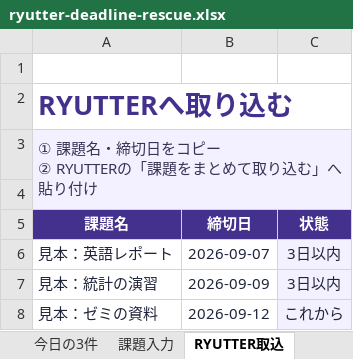
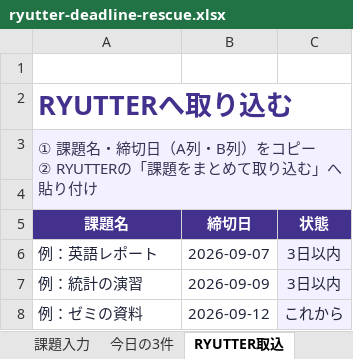
Before and after one commit to ryuchiika615/study-sns-next, an Excel workbook: public/downloads/ryutter-deadline-rescue.xlsx, sheet RYUTTER取込, drawn as a sheet; values as stored, in another font and other column widths than the file's, no borders; the diff names each change by its address in the sheet, - before the commit and + after, or states it on an @@ line.

```diff
--- a/public/downloads/ryutter-deadline-rescue.xlsx (sheet RYUTTER取込)
+++ b/public/downloads/ryutter-deadline-rescue.xlsx (sheet RYUTTER取込)
@@ sheet tab order changed: 課題入力 | 今日の3件 | RYUTTER取込 @@
-A3 (課題名): …・締切日をコピー…
+A3 (課題名): …・締切日（A列・B列）をコピー…
-A6 (課題名): 見本：英語レポート
+A6 (課題名): 例：英語レポート
-A7 (課題名): 見本：統計の演習
+A7 (課題名): 例：統計の演習
-A8 (課題名): 見本：ゼミの資料
+A8 (課題名): 例：ゼミの資料
```
Also changed, not shown: sheet 課題入力, sheet はじめに, sheet 今日の3件, other sheet tabs, formulas that keep their value.
